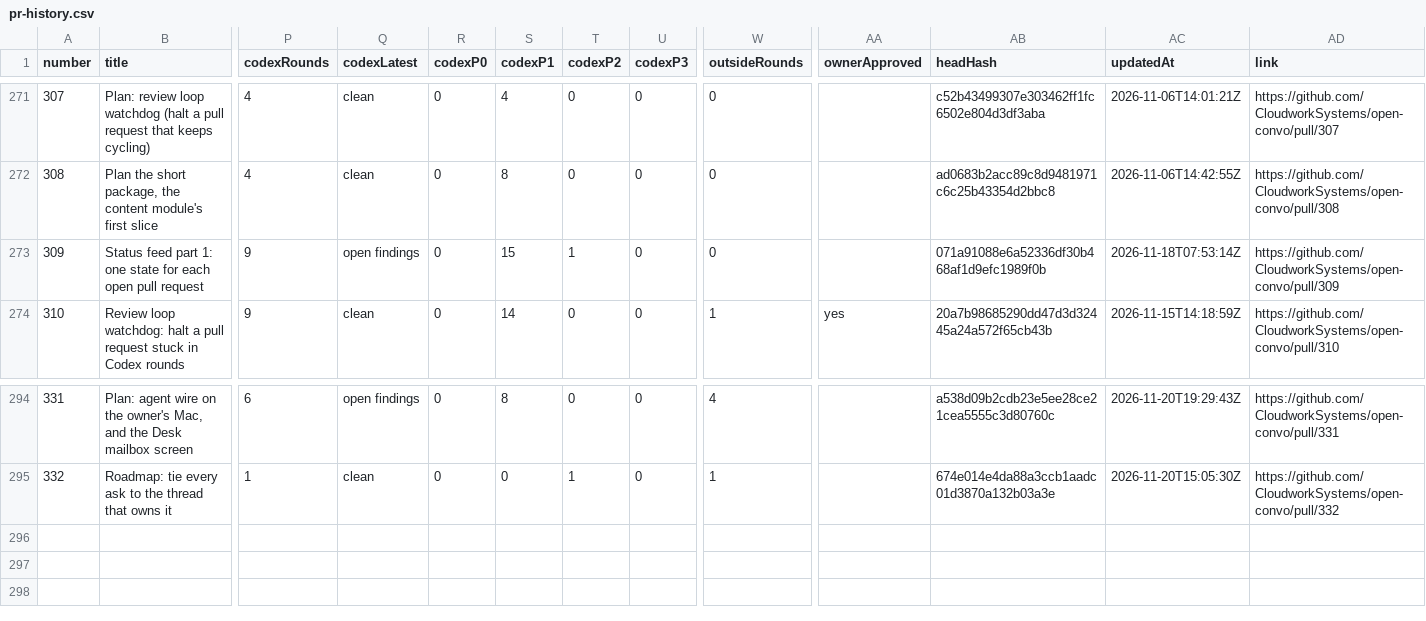
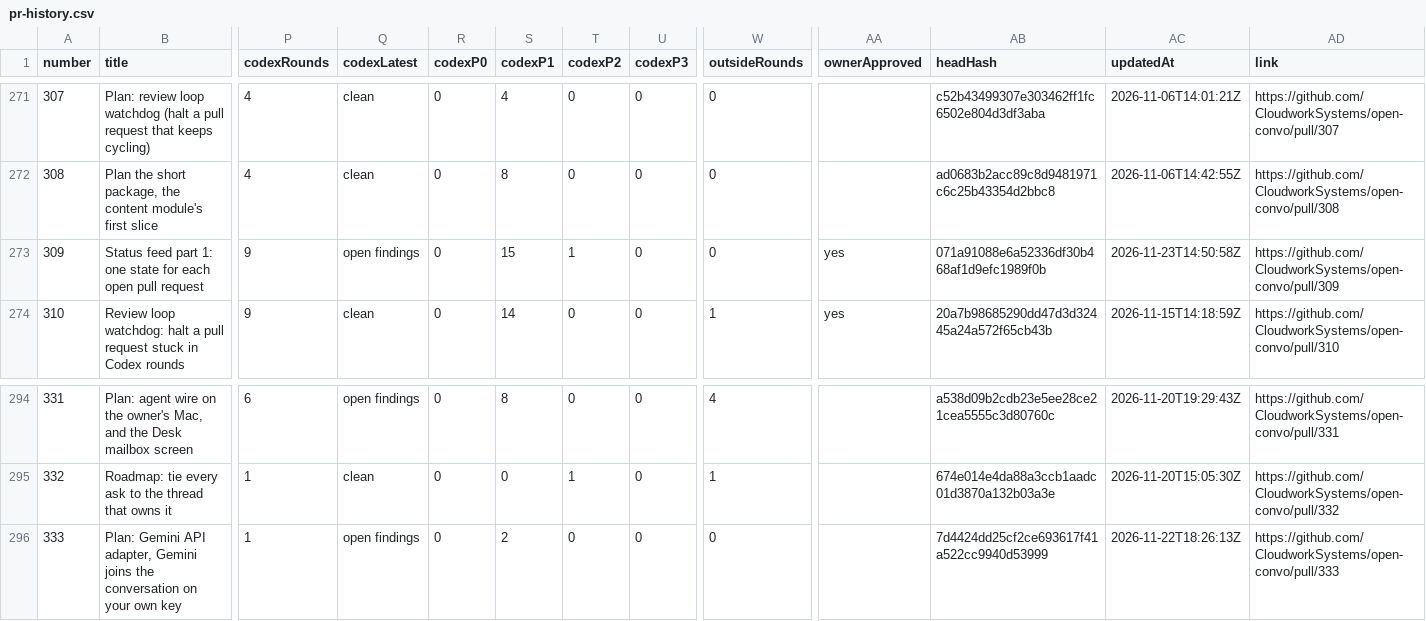
Before and after one commit to CloudworkSystems/open-convo, a CSV file: pr-history.csv, drawn as a sheet; only a part is shown, gaps mark what is left out; rows hold the shown columns only; the diff names each change by its address in the sheet, - before the commit and + after, or states it on an @@ line.

```diff
--- a/pr-history.csv
+++ b/pr-history.csv
-AA273 (ownerApproved): (empty)
+AA273 (ownerApproved): yes
-AC273 (updatedAt): 2026-11-18T07:53:14Z
+AC273 (updatedAt): 2026-11-23T14:50:58Z
+row 296: 333 | Plan: Gemini API adapter, Gemini joins the conversation on your own key | 1 | open findings | 0 | 2 | 0 | 0 | 0 |  | 7d4424dd25cf2ce693617f41a522cc9940d53999 | 2026-11-22T18:26:13Z | https://github.com/CloudworkSystems/open-convo/pull/333
```
Also changed, not shown: 1 other file.
